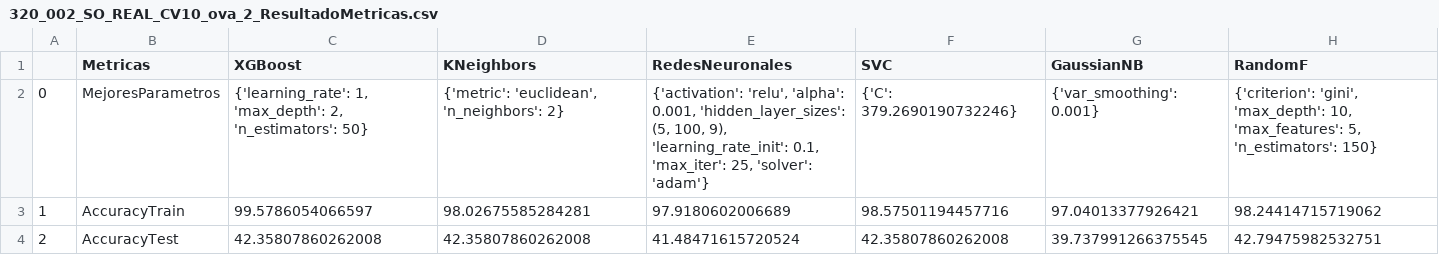
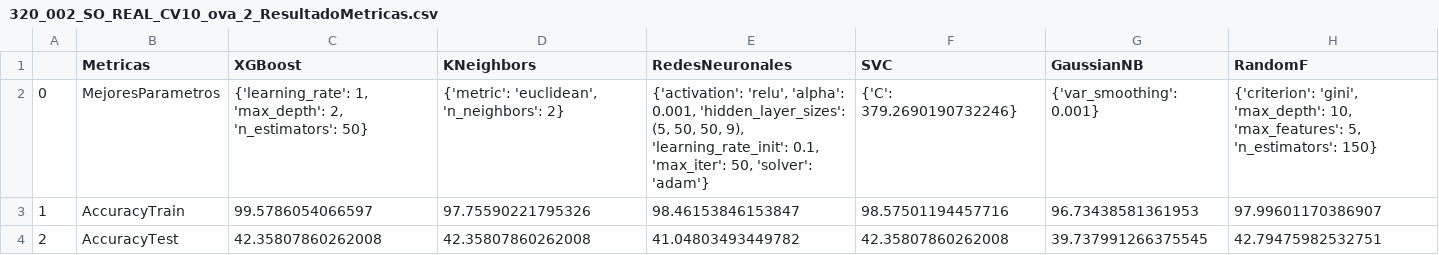
Before and after one commit to lucruzh/ds_avd, a CSV file: data/TEXTIL/DATASET_SO_REAL/320_002_SO_REAL_CV10_ova_2_ResultadoMetricas.csv, drawn as a sheet.

```diff
--- a/data/TEXTIL/DATASET_SO_REAL/320_002_SO_REAL_CV10_ova_2_ResultadoMetricas.csv
+++ b/data/TEXTIL/DATASET_SO_REAL/320_002_SO_REAL_CV10_ova_2_ResultadoMetricas.csv
@@ -1,4 +1,4 @@
 ,Metricas,XGBoost,KNeighbors,RedesNeuronales,SVC,GaussianNB,RandomF
-0,MejoresParametros,"{'learning_rate': 1, 'max_depth': 2, 'n_estimators': 50}","{'metric': 'euclidean', 'n_neighbors': 2}","{'activation': 'relu', 'alpha': 0.001, 'hidden_layer_sizes': (5, 100, 9), 'learning_rate_init': 0.1, 'max_iter': 25, 'solver': 'adam'}",{'C': 379.2690190732246},{'var_smoothing': 0.001},"{'criterion': 'gini', 'max_depth': 10, 'max_features': 5, 'n_estimators': 150}"
-1,AccuracyTrain,99.5786054066597,98.02675585284281,97.9180602006689,98.57501194457716,97.04013377926421,98.24414715719062
-2,AccuracyTest,42.35807860262008,42.35807860262008,41.48471615720524,42.35807860262008,39.737991266375545,42.79475982532751
+0,MejoresParametros,"{'learning_rate': 1, 'max_depth': 2, 'n_estimators': 50}","{'metric': 'euclidean', 'n_neighbors': 2}","{'activation': 'relu', 'alpha': 0.001, 'hidden_layer_sizes': (5, 50, 50, 9), 'learning_rate_init': 0.1, 'max_iter': 50, 'solver': 'adam'}",{'C': 379.2690190732246},{'var_smoothing': 0.001},"{'criterion': 'gini', 'max_depth': 10, 'max_features': 5, 'n_estimators': 150}"
+1,AccuracyTrain,99.5786054066597,97.75590221795326,98.46153846153847,98.57501194457716,96.73438581361953,97.99601170386907
+2,AccuracyTest,42.35807860262008,42.35807860262008,41.04803493449782,42.35807860262008,39.737991266375545,42.79475982532751
```
Also changed, not shown: data/TEXTIL/DATASET_SO_REAL/320_003_SO_REAL_CV10_ova_3_ResultadoMetricas.csv, data/TEXTIL/DATASET_SO_REAL/320_006_SO_REAL_CV10_ova_6_ResultadoMetricas.csv, 16 other files.
